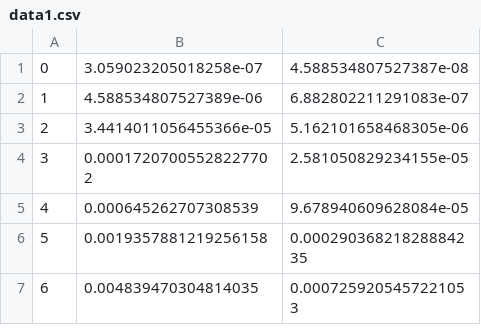
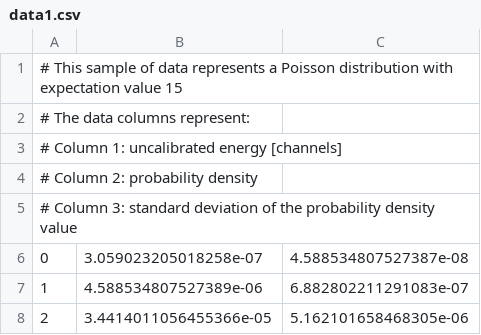
Before and after one commit to GabrieleP3004/unipv_python-seminar-2026, a CSV file: data/data1.csv, drawn as a sheet; only a part is shown; the shorter side is filled out with more unchanged rows; the diff names each change by its address in the sheet, - before the commit and + after, or states it on an @@ line.

```diff
--- a/data/data1.csv
+++ b/data/data1.csv
+row 1: # This sample of data represents a Poisson distribution with expectation value 15
+row 2: # The data columns represent:
+row 3: # Column 1: uncalibrated energy [channels]
+row 4: # Column 2: probability density
+row 5: # Column 3: standard deviation of the probability density value
```
Also changed, not shown: 6 other files.
